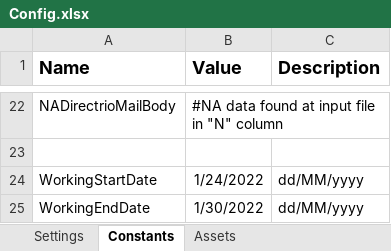
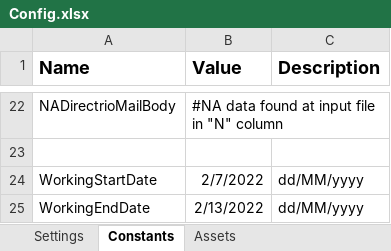
Before and after one commit to Tecnoyar/CinepolisMaxico, an Excel workbook: Data/Config.xlsx, sheet Constants, drawn as a sheet; only a part is shown, gaps mark what is left out; values as stored, in another font and other column widths than the file's, no borders; the diff names each change by its address in the sheet, - before the commit and + after, or states it on an @@ line.

```diff
--- a/Data/Config.xlsx (sheet Constants)
+++ b/Data/Config.xlsx (sheet Constants)
-B24 (Value): 1/24/2022
+B24 (Value): 2/7/2022
-B25 (Value): 1/30/2022
+B25 (Value): 2/13/2022
```
Also changed, not shown: sheet Settings, 2 other files.
